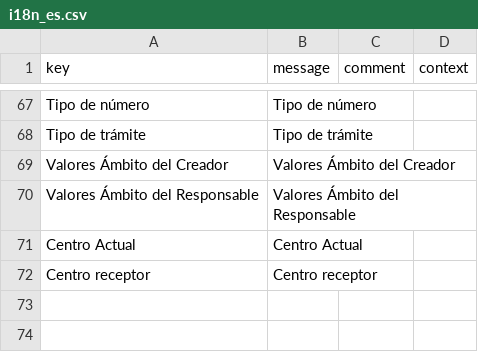
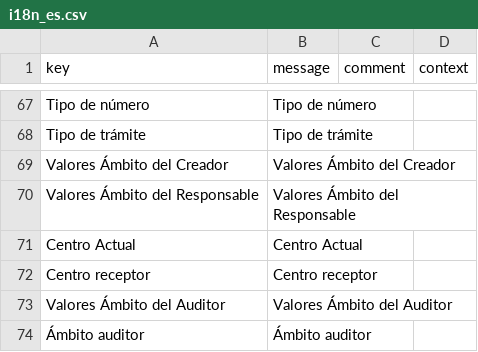
Before and after one commit to educaflow/pruebasLorenzo, a CSV file: src/main/java/com/educaflow/apps/expedientes/common/domains/i18n_es.csv, drawn as a sheet; only a part is shown, gaps mark what is left out; the diff names each change by its address in the sheet, - before the commit and + after, or states it on an @@ line.

```diff
--- a/src/main/java/com/educaflow/apps/expedientes/common/domains/i18n_es.csv
+++ b/src/main/java/com/educaflow/apps/expedientes/common/domains/i18n_es.csv
+row 73: Valores Ámbito del Auditor | Valores Ámbito del Auditor
+row 74: Ámbito auditor | Ámbito auditor
```
Also changed, not shown: src/main/java/com/educaflow/apps/expedientes/common/domains/i18n_ca.csv, src/main/java/com/educaflow/apps/secretariavirtual/gestionexpedientes/i18n_ca.csv, 37 other files.
